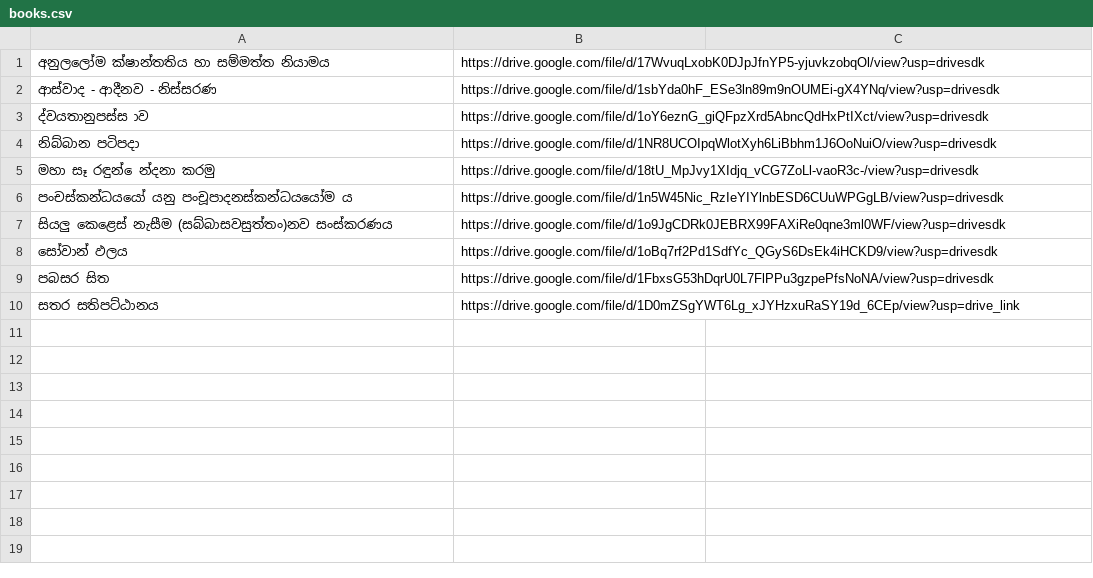
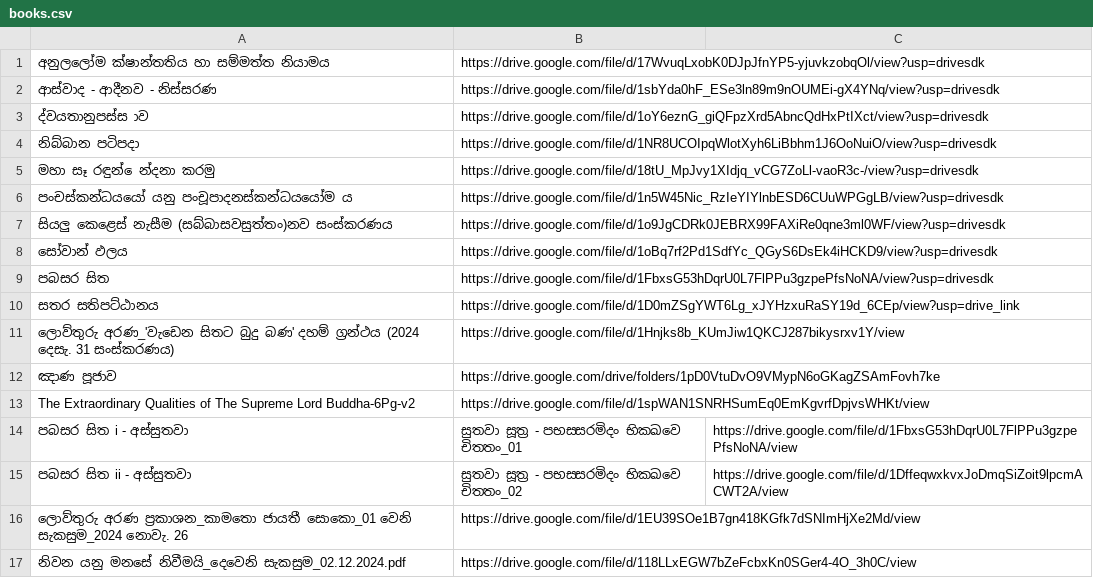
Before and after one commit to lowthuru-arana-radio/files, a CSV file: books.csv, drawn as a sheet.

Commit message:
Update books.csv

```diff
--- a/books.csv
+++ b/books.csv
@@ -10 +10,8 @@
 සතර සතිපට්ඨානය,https://drive.google.com/file/d/1D0mZSgYWT6Lg_xJYHzxuRaSY19d_6CEp/view?usp=drive_link
+ලොව්තුරු අරණ_'වැඩෙන සිතට බුදු බණ' දහම් ග්‍රන්ථය (2024 දෙසැ. 31 සංස්කරණය),https://drive.google.com/file/d/1Hnjks8b_KUmJiw1QKCJ287bikysrxv1Y/view
+ඤාණ පූජාව,https://drive.google.com/drive/folders/1pD0VtuDvO9VMypN6oGKagZSAmFovh7ke
+The Extraordinary Qualities of The Supreme Lord Buddha-6Pg-v2,https://drive.google.com/file/d/1spWAN1SNRHSumEq0EmKgvrfDpjvsWHKt/view
+පබසර සිත i - අස්සුතවා, සුතවා සූත්‍ර - පභස‍්සරමිදං භික‍්ඛවෙ චිත‍්තං_01,https://drive.google.com/file/d/1FbxsG53hDqrU0L7FlPPu3gzpePfsNoNA/view
+පබසර සිත ii - අස්සුතවා, සුතවා සූත්‍ර - පභස‍්සරමිදං භික‍්ඛවෙ චිත‍්තං_02,https://drive.google.com/file/d/1DffeqwxkvxJoDmqSiZoit9lpcmACWT2A/view
+ලොව්තුරු අරණ ප්‍රකාශන_කාමතො ජායතී සොකො_01 වෙනි සැකසුම_2024 නොවැ. 26,https://drive.google.com/file/d/1EU39SOe1B7gn418KGfk7dSNImHjXe2Md/view
+නිවන යනු මනසේ නිවීමයි_දෙවෙනි සැකසුම_02.12.2024.pdf,https://drive.google.com/file/d/118LLxEGW7bZeFcbxKn0SGer4-4O_3h0C/view
```
